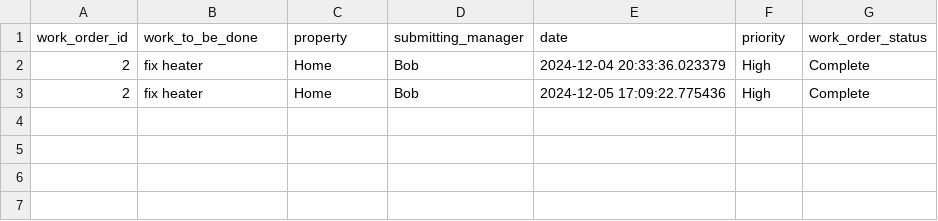
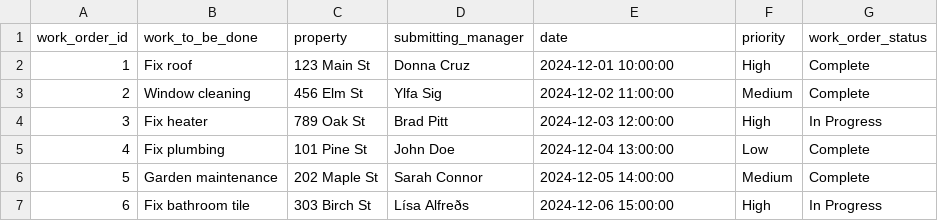
Before and after one commit to donnac94/verklegt3-HR24, a CSV file: Files/work_orders.csv, drawn as a sheet.

```diff
--- a/Files/work_orders.csv
+++ b/Files/work_orders.csv
@@ -1,3 +1,7 @@
 work_order_id,work_to_be_done,property,submitting_manager,date,priority,work_order_status
-2,fix heater,Home,Bob,2024-12-04 20:33:36.023379,High,Complete
-2,fix heater,Home,Bob,2024-12-05 17:09:22.775436,High,Complete
+1,Fix roof,123 Main St,Donna Cruz,2024-12-01 10:00:00,High,Complete
+2,Window cleaning,456 Elm St,Ylfa Sig,2024-12-02 11:00:00,Medium,Complete
+3,Fix heater,789 Oak St,Brad Pitt,2024-12-03 12:00:00,High,In Progress
+4,Fix plumbing,101 Pine St,John Doe,2024-12-04 13:00:00,Low,Complete
+5,Garden maintenance,202 Maple St,Sarah Connor,2024-12-05 14:00:00,Medium,Complete
+6,Fix bathroom tile,303 Birch St,Lísa Alfreðs,2024-12-06 15:00:00,High,In Progress
```
Also changed, not shown: Files/properties.csv, 25 other files.
